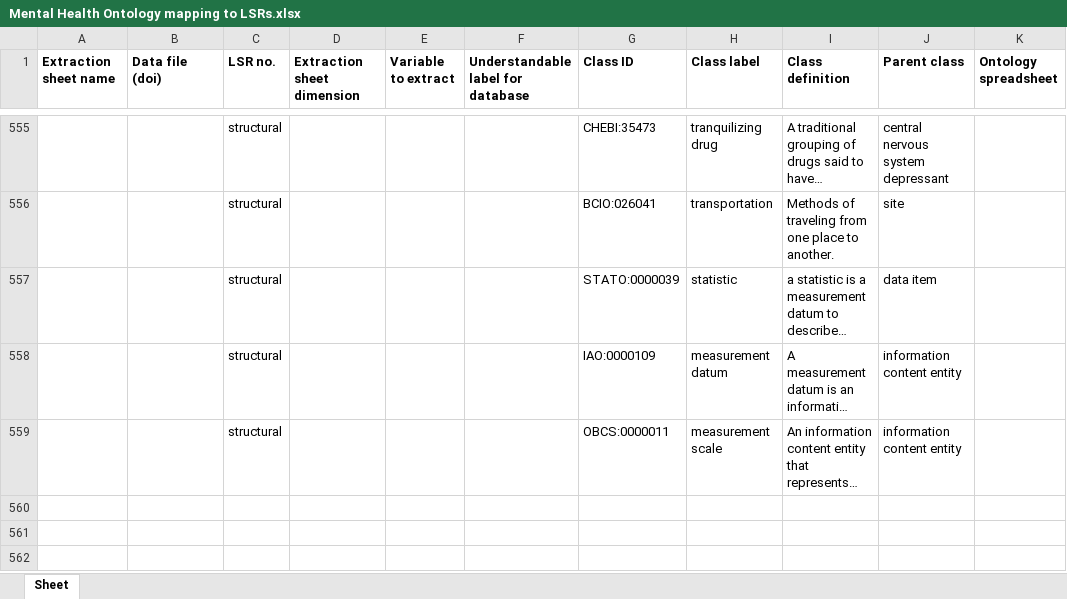
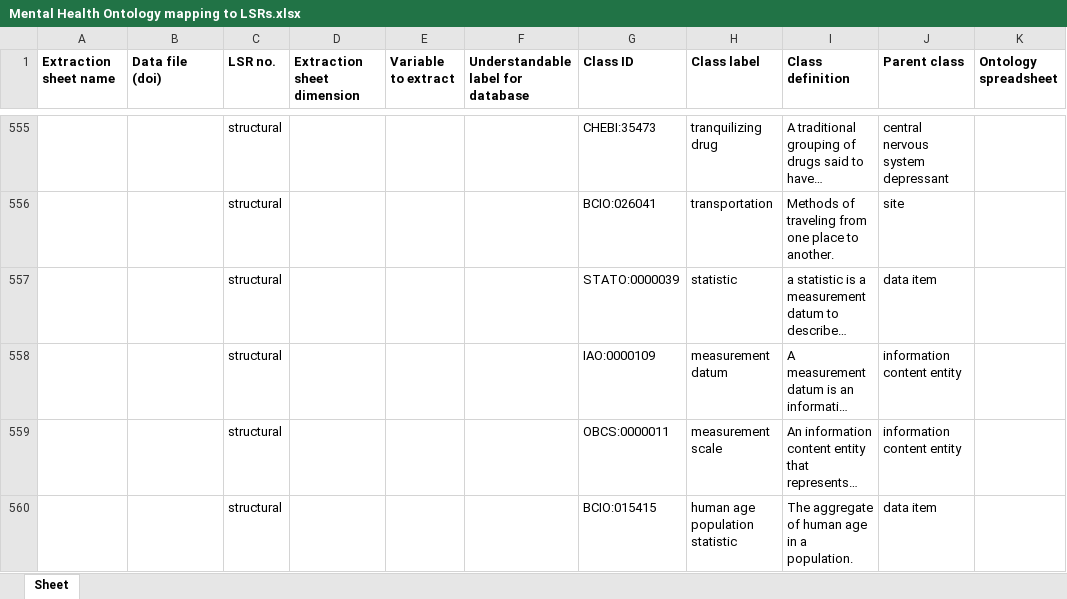
Before and after one commit to galenos-project/mental-health-ontology, an Excel workbook: Mapping to LSRs/Mental Health Ontology mapping to LSRs.xlsx, sheet Sheet, drawn as a sheet; only a part is shown, gaps mark what is left out; long unchanged cells end in …; values as stored, in another font and other column widths than the file's, no borders; the diff names each change by its address in the sheet, - before the commit and + after, or states it on an @@ line.

Commit message:
Updating Mental Health Ontology mapping to LSRs.xlsx

```diff
--- a/Mapping to LSRs/Mental Health Ontology mapping to LSRs.xlsx (sheet Sheet)
+++ b/Mapping to LSRs/Mental Health Ontology mapping to LSRs.xlsx (sheet Sheet)
+row 560:  |  | structural |  |  |  | BCIO:015415 | human age population statistic | The aggregate of human age in a population. | data item
```
